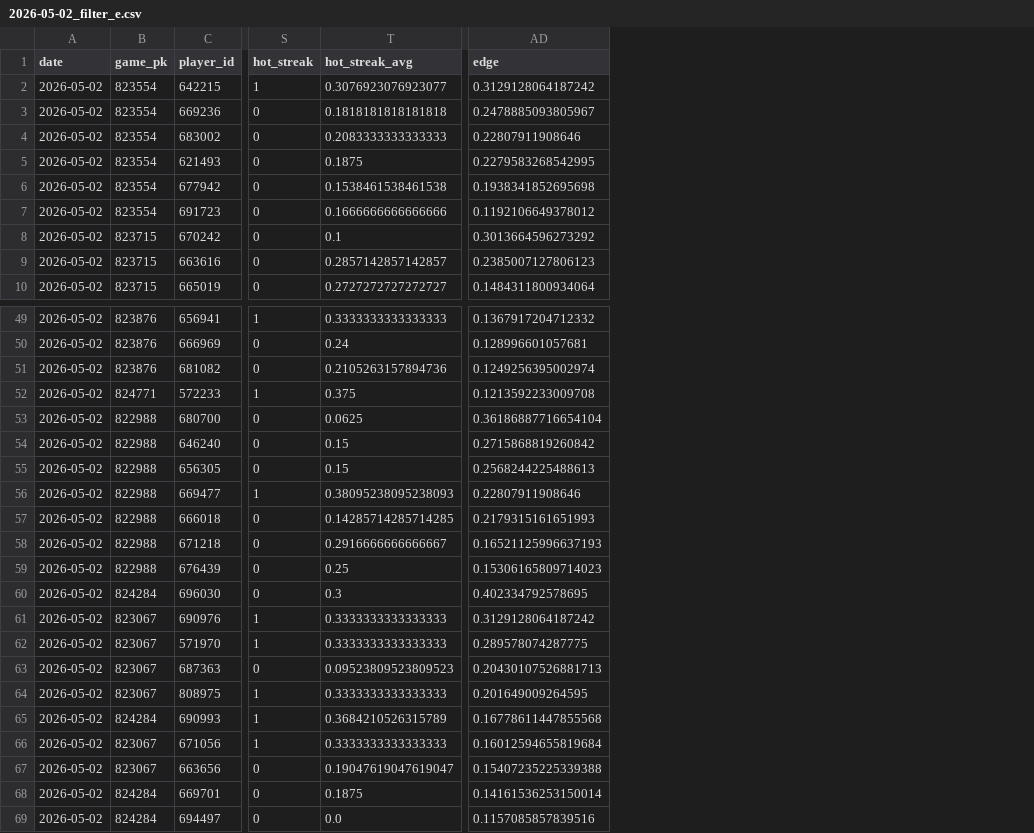
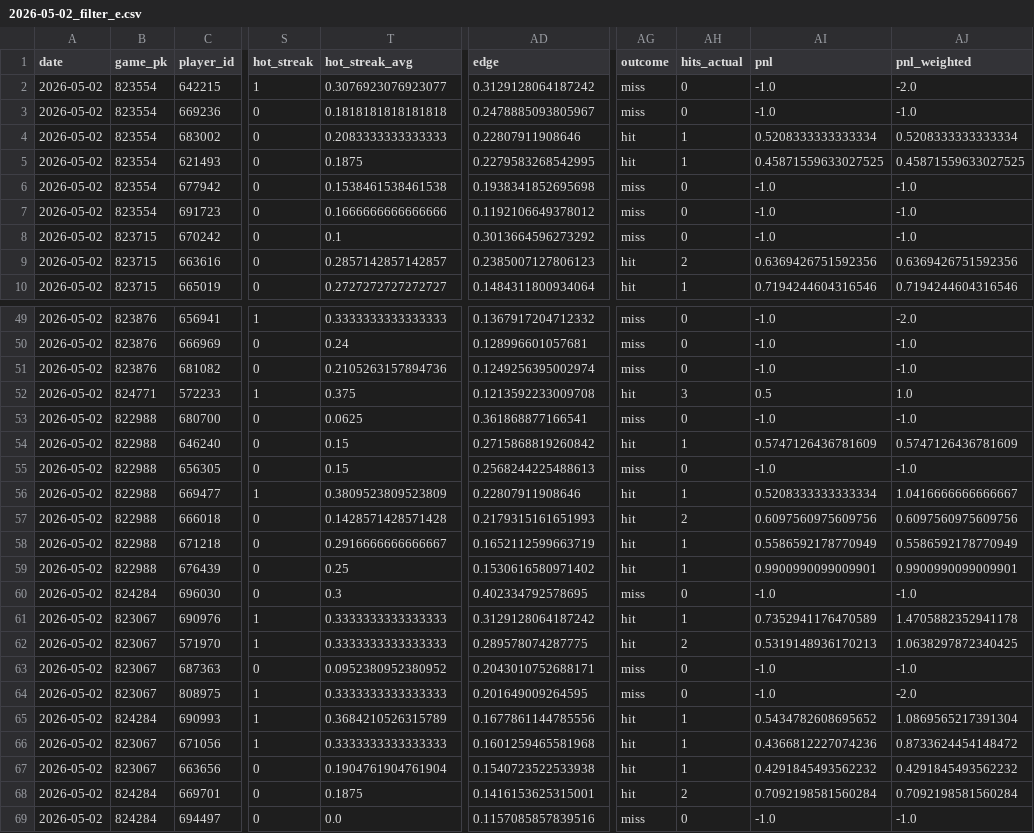
Before and after one commit to imackenzieai1/mlb-hit, a CSV file: data/output/recommendations/2026-05-02_filter_e.csv, drawn as a sheet; only a part is shown, gaps mark what is left out; the diff names each change by its address in the sheet, - before the commit and + after, or states it on an @@ line.

```diff
--- a/data/output/recommendations/2026-05-02_filter_e.csv
+++ b/data/output/recommendations/2026-05-02_filter_e.csv
+column AG (outcome), rows 2-10: miss | miss | hit | hit | miss | miss | miss | hit | hit; rows 49-69: miss | miss | miss | hit | miss | hit | miss | hit | hit | hit | hit | miss | hit | hit | miss | miss | hit | hit | hit | hit | miss
+column AH (hits_actual), rows 2-10: 0 | 0 | 1 | 1 | 0 | 0 | 0 | 2 | 1; rows 49-69: 0 | 0 | 0 | 3 | 0 | 1 | 0 | 1 | 2 | 1 | 1 | 0 | 1 | 2 | 0 | 0 | 1 | 1 | 1 | 2 | 0
+column AI (pnl), rows 2-10: -1.0 | -1.0 | 0.5208333333333334 | 0.45871559633027525 | -1.0 | -1.0 | -1.0 | 0.6369426751592356 | 0.7194244604316546; rows 49-69: -1.0 | -1.0 | -1.0 | 0.5 | -1.0 | 0.5747126436781609 | -1.0 | 0.5208333333333334 | 0.6097560975609756 | 0.5586592178770949 | 0.9900990099009901 | -1.0 | 0.7352941176470589 | 0.5319148936170213 | -1.0 | -1.0 | 0.5434782608695652 | 0.4366812227074236 | 0.4291845493562232 | 0.7092198581560284 | -1.0
+column AJ (pnl_weighted), rows 2-10: -2.0 | -1.0 | 0.5208333333333334 | 0.45871559633027525 | -1.0 | -1.0 | -1.0 | 0.6369426751592356 | 0.7194244604316546; rows 49-69: -2.0 | -1.0 | -1.0 | 1.0 | -1.0 | 0.5747126436781609 | -1.0 | 1.0416666666666667 | 0.6097560975609756 | 0.5586592178770949 | 0.9900990099009901 | -1.0 | 1.4705882352941178 | 1.0638297872340425 | -1.0 | -2.0 | 1.0869565217391304 | 0.8733624454148472 | 0.4291845493562232 | 0.7092198581560284 | -1.0
-AD53 (edge): 0.36186887716654104
+AD53 (edge): 0.361868877166541
-T56 (hot_streak_avg): 0.38095238095238093
+T56 (hot_streak_avg): 0.3809523809523809
-T57 (hot_streak_avg): 0.14285714285714285
+T57 (hot_streak_avg): 0.1428571428571428
-AD58 (edge): 0.16521125996637193
+AD58 (edge): 0.1652112599663719
-AD59 (edge): 0.15306165809714023
+AD59 (edge): 0.1530616580971402
-T63 (hot_streak_avg): 0.09523809523809523
+T63 (hot_streak_avg): 0.0952380952380952
-AD63 (edge): 0.20430107526881713
+AD63 (edge): 0.2043010752688171
-AD65 (edge): 0.16778611447855568
+AD65 (edge): 0.1677861144785556
-AD66 (edge): 0.16012594655819684
+AD66 (edge): 0.1601259465581968
-T67 (hot_streak_avg): 0.19047619047619047
+T67 (hot_streak_avg): 0.1904761904761904
-AD67 (edge): 0.15407235225339388
+AD67 (edge): 0.1540723522533938
-AD68 (edge): 0.14161536253150014
+AD68 (edge): 0.1416153625315001
```
Also changed, not shown: docs/recommendations/2026-05-02_filter_e.csv, 4 other files.
